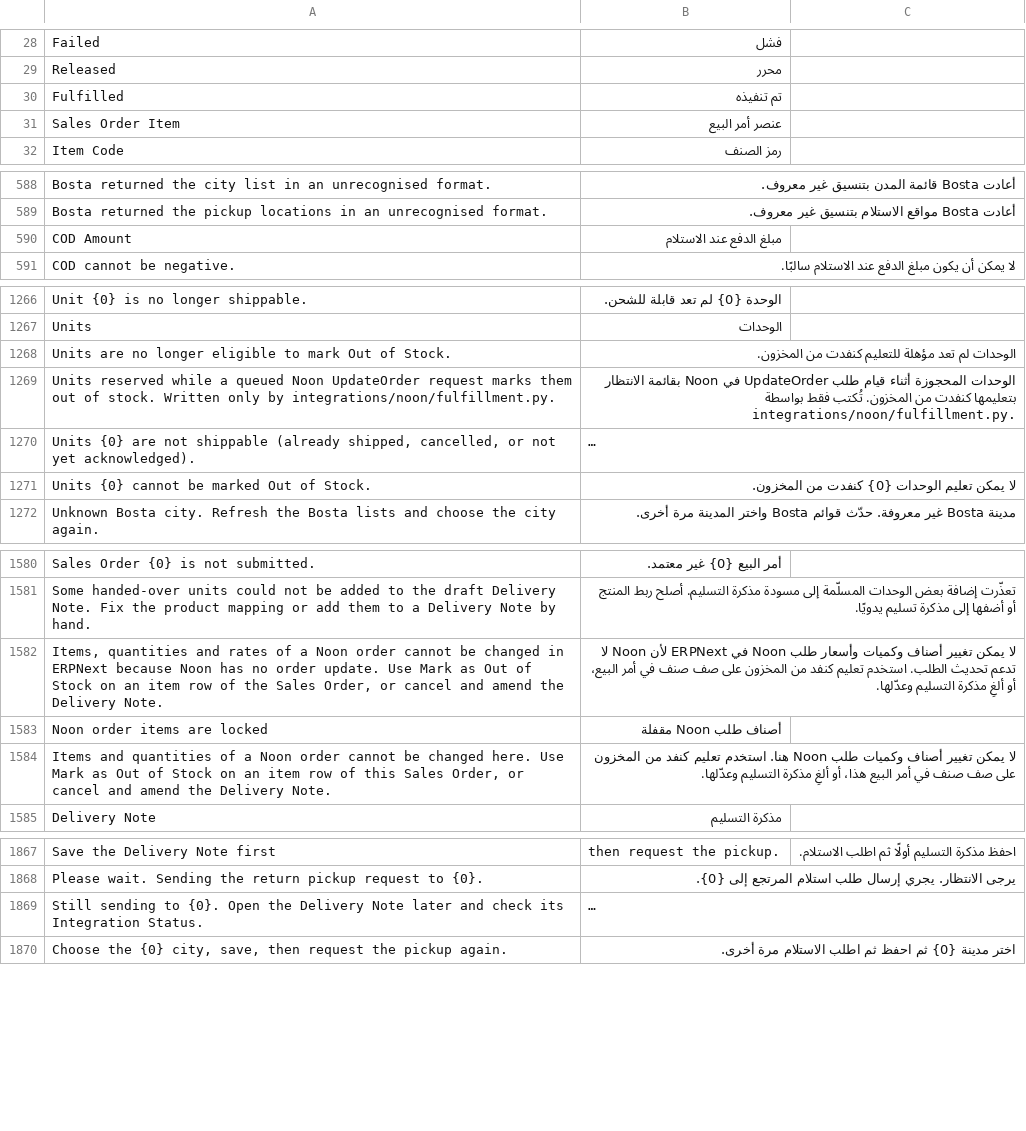
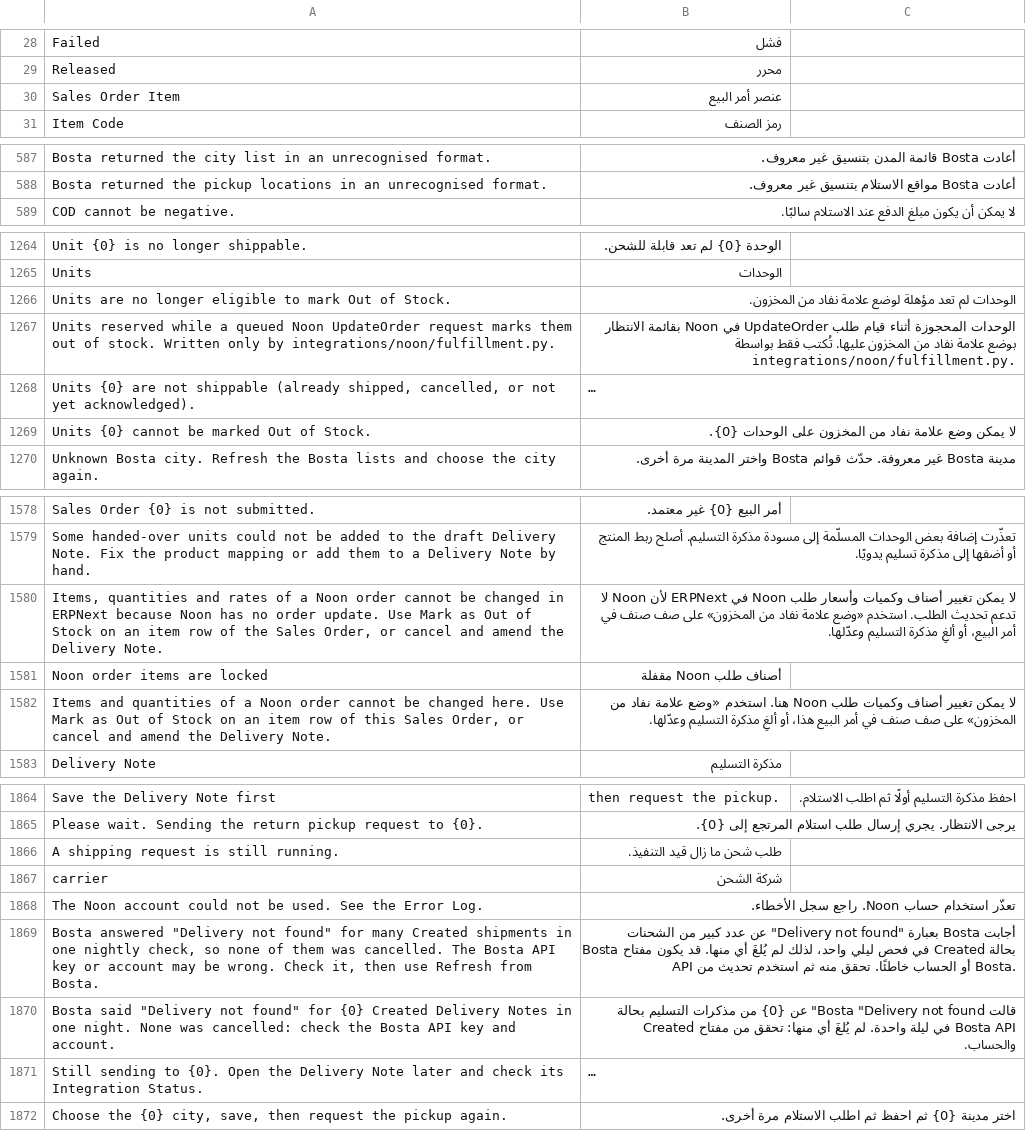
Before and after one commit to MohamedAmirr/tamwenat-el-zekrayat, a CSV file: apps/marketplace_integrations/marketplace_integrations/translations/ar.csv, drawn as a sheet; only a part is shown, gaps mark what is left out; long unchanged cells end in …; removed rows and columns are numbered as before the commit, all else as after; the diff covers the shown part only; the diff names each change by its address in the sheet, - before the commit and + after, or states it on an @@ line.

```diff
--- a/apps/marketplace_integrations/marketplace_integrations/translations/ar.csv
+++ b/apps/marketplace_integrations/marketplace_integrations/translations/ar.csv
-row 30: Fulfilled | تم تنفيذه
-row 590: COD Amount | مبلغ الدفع عند الاستلام
-B1266: …تعد مؤهلة للتعليم كنفدت من المخزون.
+B1266: …تعد مؤهلة لوضع علامة نفاد من المخزون.
-B1267: …بقائمة الانتظار بتعليمها كنفدت من المخزون. تُكتب فقط…
+B1267: …بقائمة الانتظار بوضع علامة نفاد من المخزون عليها. تُكتب فقط…
-B1269: لا يمكن تعليم الوحدات {0} كنفدت من المخزون.
+B1269: لا يمكن وضع علامة نفاد من المخزون على الوحدات {0}.
-B1580: …الطلب. استخدم تعليم كنفد من المخزون على صف…
+B1580: …الطلب. استخدم «وضع علامة نفاد من المخزون» على صف…
-B1582: …هنا. استخدم تعليم كنفد من المخزون على صف…
+B1582: …هنا. استخدم «وضع علامة نفاد من المخزون» على صف…
+row 1866: A shipping request is still running. | طلب شحن ما زال قيد التنفيذ.
+row 1867: carrier | شركة الشحن
+row 1868: The Noon account could not be used. See the Error Log. | تعذّر استخدام حساب Noon. راجع سجل الأخطاء.
+row 1869: Bosta answered "Delivery not found" for many Created shipments in one nightly check, so none of them was cancelled. The Bosta API key or account may be wrong. Check it, then use Refresh from Bosta. | أجابت Bosta بعبارة "Delivery not found" عن عدد كبير من الشحنات بحالة Created في فحص ليلي واحد، لذلك لم يُلغَ أي منها. قد يكون مفتاح Bosta API أو الحساب خاطئًا. تحقق منه ثم استخدم تحديث من Bosta.
+row 1870: Bosta said "Delivery not found" for {0} Created Delivery Notes in one night. None was cancelled: check the Bosta API key and account. | قالت Bosta "Delivery not found" عن {0} من مذكرات التسليم بحالة Created في ليلة واحدة. لم يُلغَ أي منها: تحقق من مفتاح Bosta API والحساب.
```
Also changed, not shown: 1 removed row and 7 edited cells elsewhere in this file, 23 other files.
